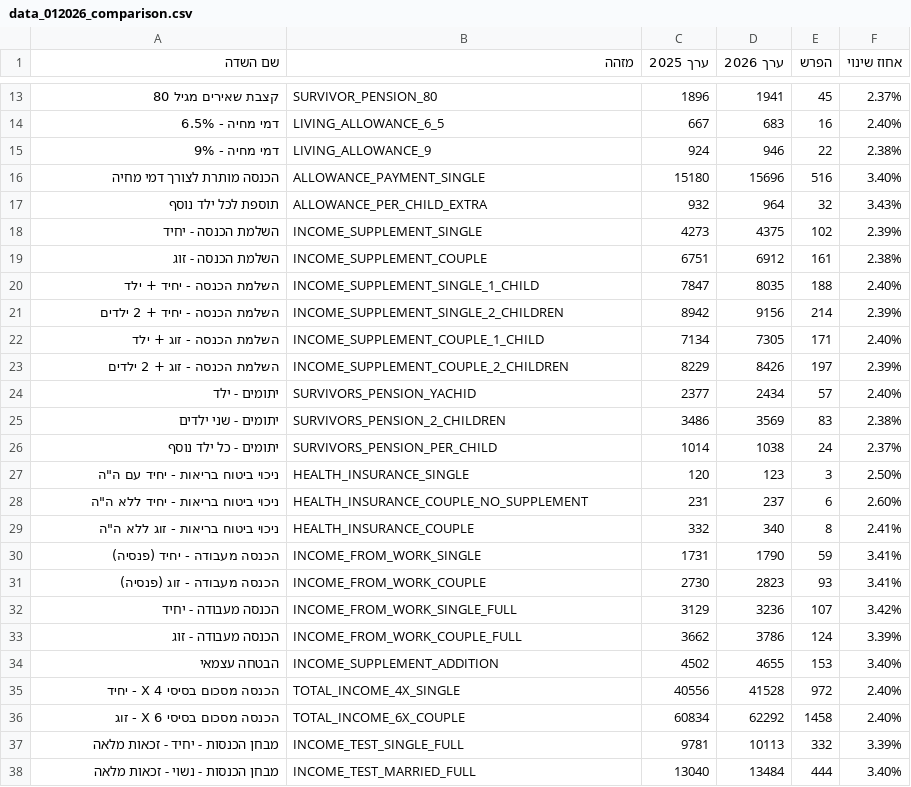
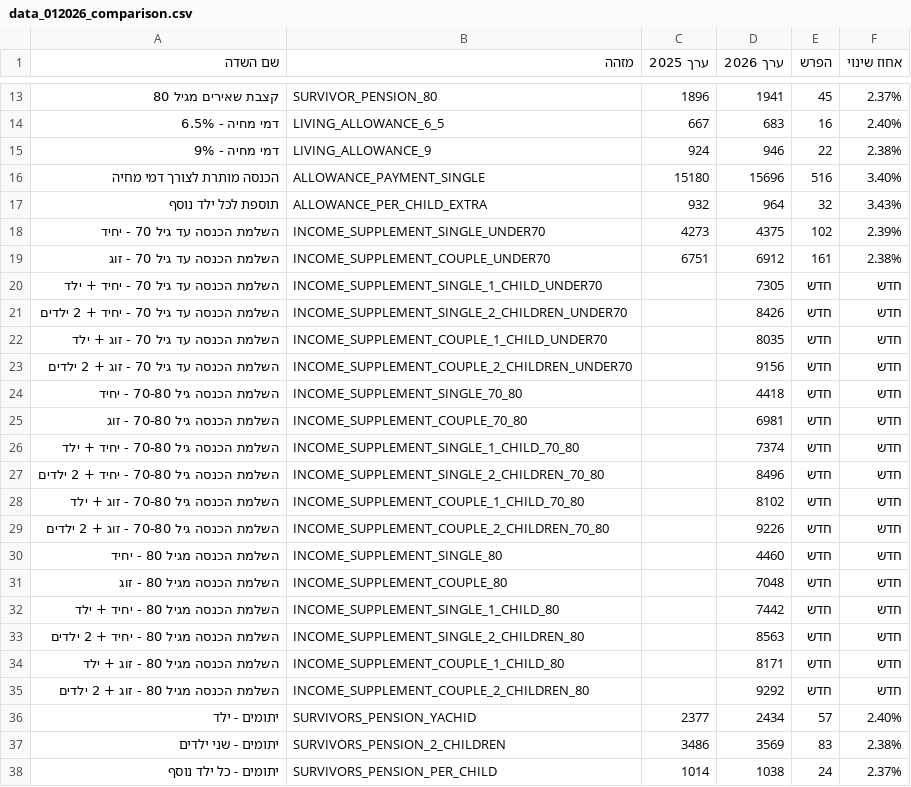
Before and after one commit to yairron/yair-ron, a CSV file: BTL/senior_rights/data/data_012026_comparison.csv, drawn as a sheet; only a part is shown, gaps mark what is left out; the shorter side is filled out with more unchanged rows.

```diff
--- a/BTL/senior_rights/data/data_012026_comparison.csv
+++ b/BTL/senior_rights/data/data_012026_comparison.csv
@@ -17,8 +17,20 @@
 תוספת לכל ילד נוסף,ALLOWANCE_PER_CHILD_EXTRA,932,964,32,3.43%
-השלמת הכנסה - יחיד,INCOME_SUPPLEMENT_SINGLE,4273,4375,102,2.39%
-השלמת הכנסה - זוג,INCOME_SUPPLEMENT_COUPLE,6751,6912,161,2.38%
-השלמת הכנסה - יחיד + ילד,INCOME_SUPPLEMENT_SINGLE_1_CHILD,7847,8035,188,2.40%
-השלמת הכנסה - יחיד + 2 ילדים,INCOME_SUPPLEMENT_SINGLE_2_CHILDREN,8942,9156,214,2.39%
-השלמת הכנסה - זוג + ילד,INCOME_SUPPLEMENT_COUPLE_1_CHILD,7134,7305,171,2.40%
-השלמת הכנסה - זוג + 2 ילדים,INCOME_SUPPLEMENT_COUPLE_2_CHILDREN,8229,8426,197,2.39%
+השלמת הכנסה עד גיל 70 - יחיד,INCOME_SUPPLEMENT_SINGLE_UNDER70,4273,4375,102,2.39%
+השלמת הכנסה עד גיל 70 - זוג,INCOME_SUPPLEMENT_COUPLE_UNDER70,6751,6912,161,2.38%
+השלמת הכנסה עד גיל 70 - יחיד + ילד,INCOME_SUPPLEMENT_SINGLE_1_CHILD_UNDER70,,7305,חדש,חדש
+השלמת הכנסה עד גיל 70 - יחיד + 2 ילדים,INCOME_SUPPLEMENT_SINGLE_2_CHILDREN_UNDER70,,8426,חדש,חדש
+השלמת הכנסה עד גיל 70 - זוג + ילד,INCOME_SUPPLEMENT_COUPLE_1_CHILD_UNDER70,,8035,חדש,חדש
+השלמת הכנסה עד גיל 70 - זוג + 2 ילדים,INCOME_SUPPLEMENT_COUPLE_2_CHILDREN_UNDER70,,9156,חדש,חדש
+השלמת הכנסה גיל 70-80 - יחיד,INCOME_SUPPLEMENT_SINGLE_70_80,,4418,חדש,חדש
+השלמת הכנסה גיל 70-80 - זוג,INCOME_SUPPLEMENT_COUPLE_70_80,,6981,חדש,חדש
+השלמת הכנסה גיל 70-80 - יחיד + ילד,INCOME_SUPPLEMENT_SINGLE_1_CHILD_70_80,,7374,חדש,חדש
+השלמת הכנסה גיל 70-80 - יחיד + 2 ילדים,INCOME_SUPPLEMENT_SINGLE_2_CHILDREN_70_80,,8496,חדש,חדש
+השלמת הכנסה גיל 70-80 - זוג + ילד,INCOME_SUPPLEMENT_COUPLE_1_CHILD_70_80,,8102,חדש,חדש
+השלמת הכנסה גיל 70-80 - זוג + 2 ילדים,INCOME_SUPPLEMENT_COUPLE_2_CHILDREN_70_80,,9226,חדש,חדש
+השלמת הכנסה מגיל 80 - יחיד,INCOME_SUPPLEMENT_SINGLE_80,,4460,חדש,חדש
+השלמת הכנסה מגיל 80 - זוג,INCOME_SUPPLEMENT_COUPLE_80,,7048,חדש,חדש
+השלמת הכנסה מגיל 80 - יחיד + ילד,INCOME_SUPPLEMENT_SINGLE_1_CHILD_80,,7442,חדש,חדש
+השלמת הכנסה מגיל 80 - יחיד + 2 ילדים,INCOME_SUPPLEMENT_SINGLE_2_CHILDREN_80,,8563,חדש,חדש
+השלמת הכנסה מגיל 80 - זוג + ילד,INCOME_SUPPLEMENT_COUPLE_1_CHILD_80,,8171,חדש,חדש
+השלמת הכנסה מגיל 80 - זוג + 2 ילדים,INCOME_SUPPLEMENT_COUPLE_2_CHILDREN_80,,9292,חדש,חדש
 יתומים - ילד,SURVIVORS_PENSION_YACHID,2377,2434,57,2.40%
```
Also changed, not shown: 1 other file.
